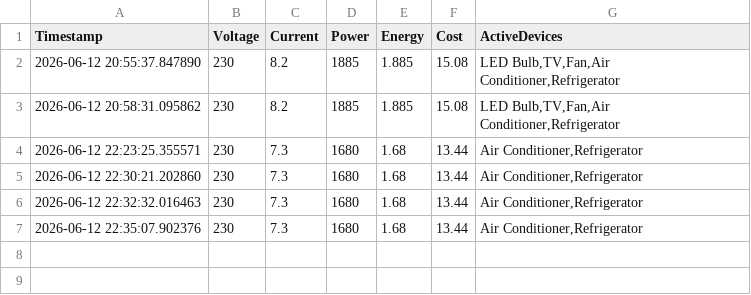
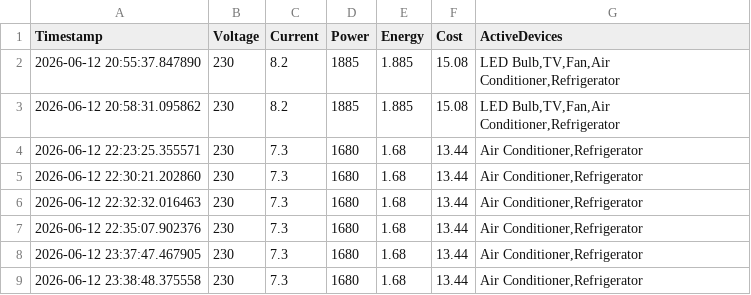
Before and after one commit to VaishnavaDevi-R/IoT-Smart-Home-Energy-Monitoring-System, a CSV file: data/energy_logs.csv, drawn as a sheet.

```diff
--- a/data/energy_logs.csv
+++ b/data/energy_logs.csv
@@ -7 +7,3 @@ Timestamp,Voltage,Current,Power,Energy,Cost,ActiveDevices
 2026-06-12 22:35:07.902376,230,7.3,1680,1.68,13.44,"Air Conditioner,Refrigerator"
+2026-06-12 23:37:47.467905,230,7.3,1680,1.68,13.44,"Air Conditioner,Refrigerator"
+2026-06-12 23:38:48.375558,230,7.3,1680,1.68,13.44,"Air Conditioner,Refrigerator"
```
Also changed, not shown: 18 other files.
